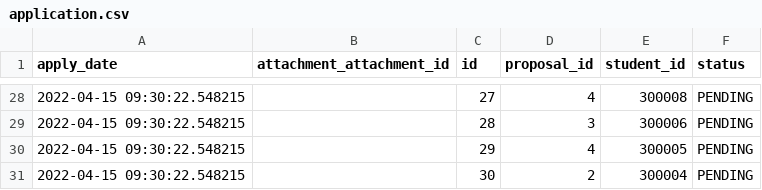
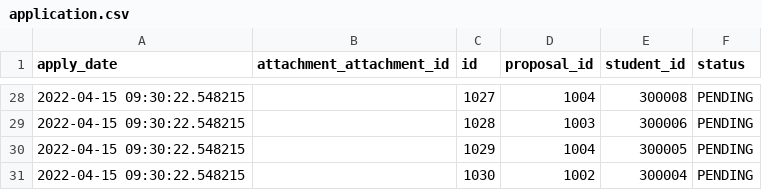
Before and after one commit to Nicolfo/thesis-management, a CSV file: src/main/resources/SQL_DATA/application.csv, drawn as a sheet; only a part is shown, gaps mark what is left out; the diff covers the shown part only.

```diff
--- a/src/main/resources/SQL_DATA/application.csv
+++ b/src/main/resources/SQL_DATA/application.csv
@@ -28,4 +28,4 @@ apply_date,attachment_attachment_id,id,proposal_id,student_id,status
-2022-04-15 09:30:22.548215,,27,4,300008,PENDING
-2022-04-15 09:30:22.548215,,28,3,300006,PENDING
-2022-04-15 09:30:22.548215,,29,4,300005,PENDING
-2022-04-15 09:30:22.548215,,30,2,300004,PENDING
+2022-04-15 09:30:22.548215,,1027,1004,300008,PENDING
+2022-04-15 09:30:22.548215,,1028,1003,300006,PENDING
+2022-04-15 09:30:22.548215,,1029,1004,300005,PENDING
+2022-04-15 09:30:22.548215,,1030,1002,300004,PENDING
```
Also changed, not shown: 69 edited cells elsewhere in this file, src/main/resources/SQL_DATA/attachment.csv, src/main/resources/SQL_DATA/proposal.csv, 3 other files.
